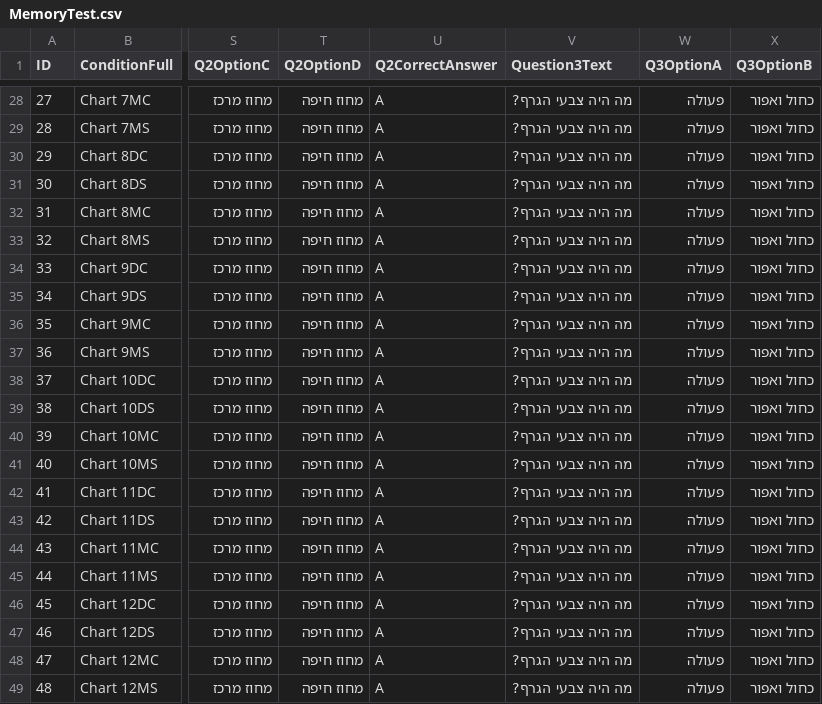
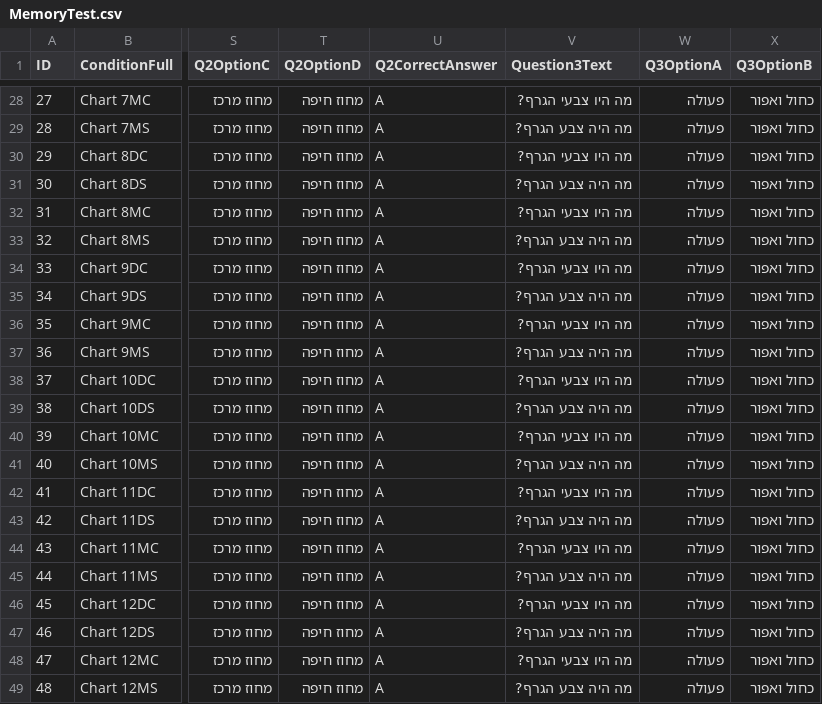
Before and after one commit to DanaArnonPerry/Memory_Exp, a CSV file: MemoryTest.csv, drawn as a sheet; only a part is shown, gaps mark what is left out; the diff covers the shown part only; the diff names each change by its address in the sheet, - before the commit and + after, or states it on an @@ line.

```diff
--- a/MemoryTest.csv
+++ b/MemoryTest.csv
-V28 (Question3Text): מה היה צבעי הגרף?
+V28 (Question3Text): מה היו צבעי הגרף?
-V29 (Question3Text): מה היה צבעי הגרף?
+V29 (Question3Text): מה היה צבע הגרף?
-V30 (Question3Text): מה היה צבעי הגרף?
+V30 (Question3Text): מה היו צבעי הגרף?
-V31 (Question3Text): מה היה צבעי הגרף?
+V31 (Question3Text): מה היה צבע הגרף?
-V32 (Question3Text): מה היה צבעי הגרף?
+V32 (Question3Text): מה היו צבעי הגרף?
-V33 (Question3Text): מה היה צבעי הגרף?
+V33 (Question3Text): מה היה צבע הגרף?
-V34 (Question3Text): מה היה צבעי הגרף?
+V34 (Question3Text): מה היו צבעי הגרף?
-V35 (Question3Text): מה היה צבעי הגרף?
+V35 (Question3Text): מה היה צבע הגרף?
-V36 (Question3Text): מה היה צבעי הגרף?
+V36 (Question3Text): מה היו צבעי הגרף?
-V37 (Question3Text): מה היה צבעי הגרף?
+V37 (Question3Text): מה היה צבע הגרף?
-V38 (Question3Text): מה היה צבעי הגרף?
+V38 (Question3Text): מה היו צבעי הגרף?
-V39 (Question3Text): מה היה צבעי הגרף?
+V39 (Question3Text): מה היה צבע הגרף?
-V40 (Question3Text): מה היה צבעי הגרף?
+V40 (Question3Text): מה היו צבעי הגרף?
-V41 (Question3Text): מה היה צבעי הגרף?
+V41 (Question3Text): מה היה צבע הגרף?
-V42 (Question3Text): מה היה צבעי הגרף?
+V42 (Question3Text): מה היו צבעי הגרף?
-V43 (Question3Text): מה היה צבעי הגרף?
+V43 (Question3Text): מה היה צבע הגרף?
-V44 (Question3Text): מה היה צבעי הגרף?
+V44 (Question3Text): מה היו צבעי הגרף?
-V45 (Question3Text): מה היה צבעי הגרף?
+V45 (Question3Text): מה היה צבע הגרף?
-V46 (Question3Text): מה היה צבעי הגרף?
+V46 (Question3Text): מה היו צבעי הגרף?
-V47 (Question3Text): מה היה צבעי הגרף?
+V47 (Question3Text): מה היה צבע הגרף?
-V48 (Question3Text): מה היה צבעי הגרף?
+V48 (Question3Text): מה היו צבעי הגרף?
-V49 (Question3Text): מה היה צבעי הגרף?
+V49 (Question3Text): מה היה צבע הגרף?
```
Also changed, not shown: 32 edited cells elsewhere in this file.
